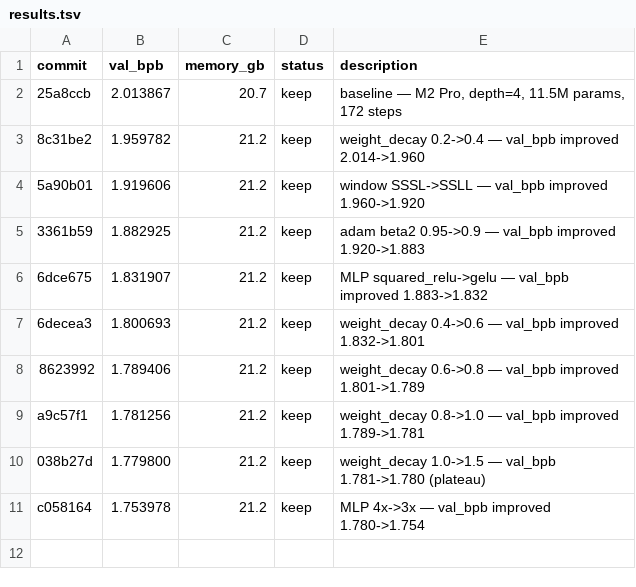
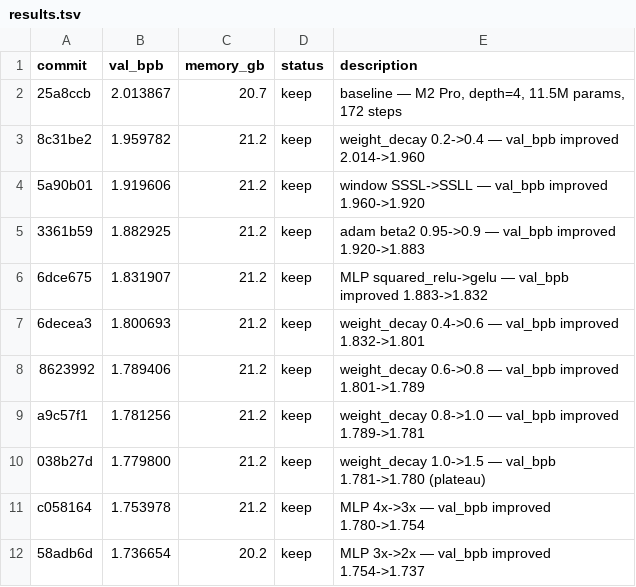
Before and after one commit to PersonalRec/GPT-autoresearch, a TSV file: results.tsv, drawn as a sheet.

```diff
--- a/results.tsv
+++ b/results.tsv
@@ -11 +11,2 @@ a9c57f1	1.781256	21.2	keep	weight_decay 0.8->1.0 — val_bpb improved 1.789->1.7
 c058164	1.753978	21.2	keep	MLP 4x->3x — val_bpb improved 1.780->1.754
+58adb6d	1.736654	20.2	keep	MLP 3x->2x — val_bpb improved 1.754->1.737
```
Also changed, not shown: dojo_results.tsv, loop_results.tsv.
